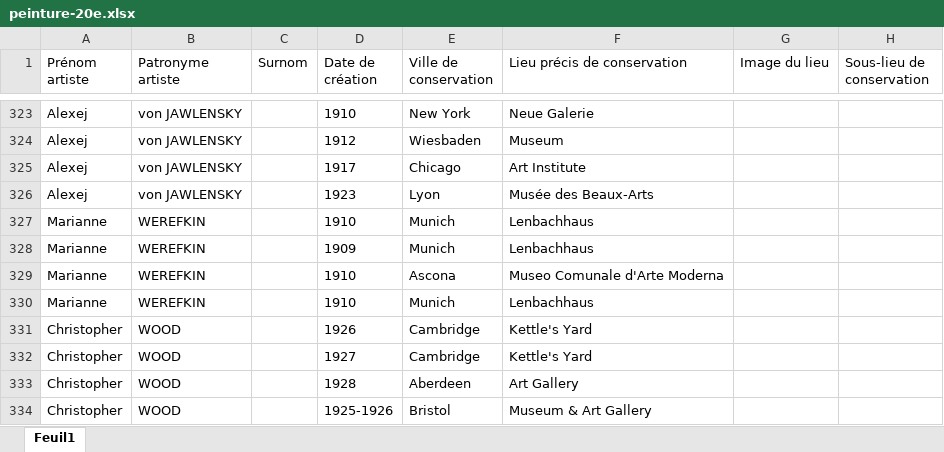
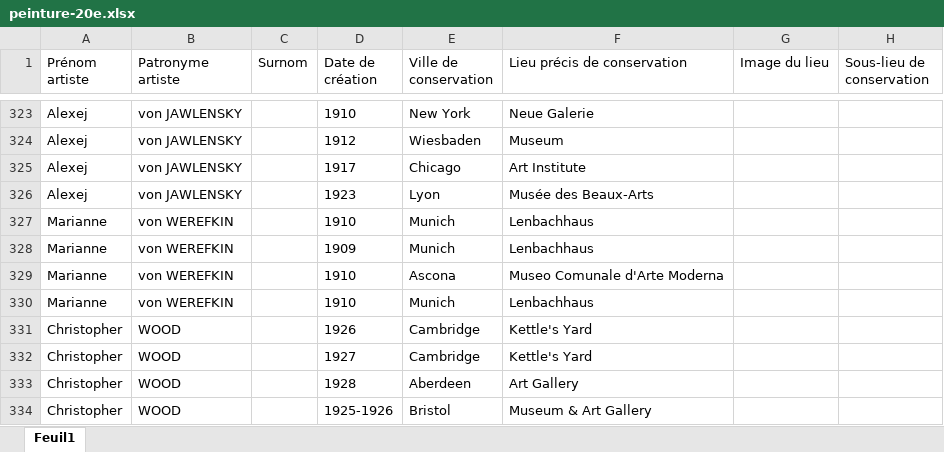
Before and after one commit to stassi-tech/art, an Excel workbook: quizzes/peinture-20e.xlsx, sheet Feuil1, drawn as a sheet; only a part is shown, gaps mark what is left out; values as stored, in another font and other column widths than the file's, no borders; the diff names each change by its address in the sheet, - before the commit and + after, or states it on an @@ line.

```diff
--- a/quizzes/peinture-20e.xlsx (sheet Feuil1)
+++ b/quizzes/peinture-20e.xlsx (sheet Feuil1)
-B327:B330 (Patronyme artiste): WEREFKIN
+B327:B330 (Patronyme artiste): von WEREFKIN
```
Also changed, not shown: quizzes/artistes-nationalites-maitre.xlsx, quizzes/peinture-15e.xlsx, 2 other files.
